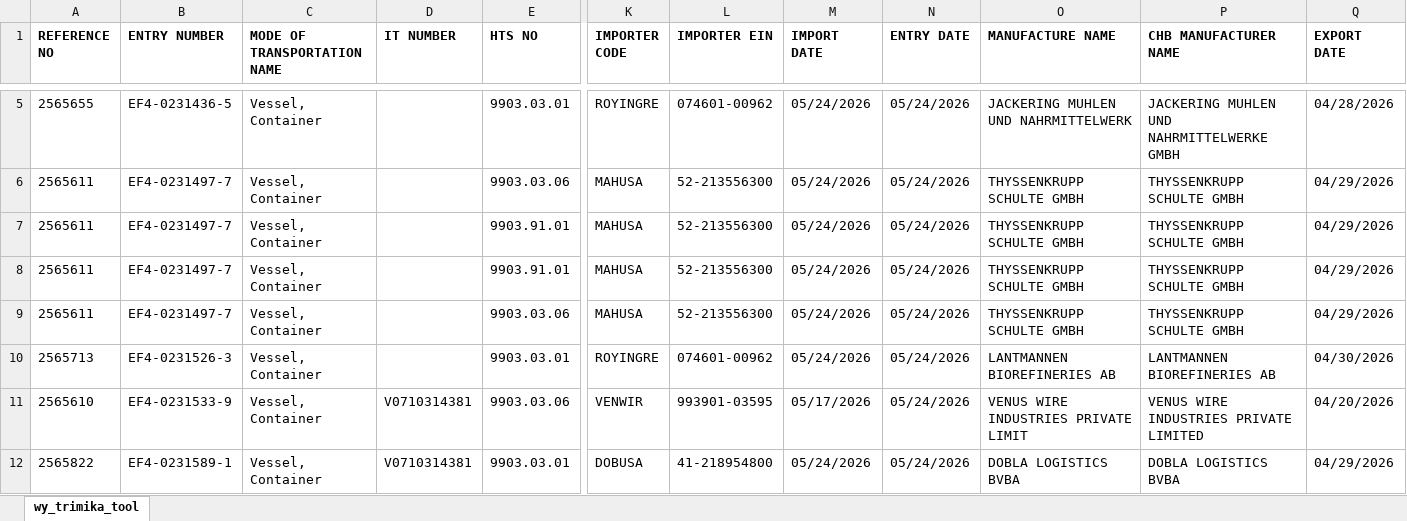
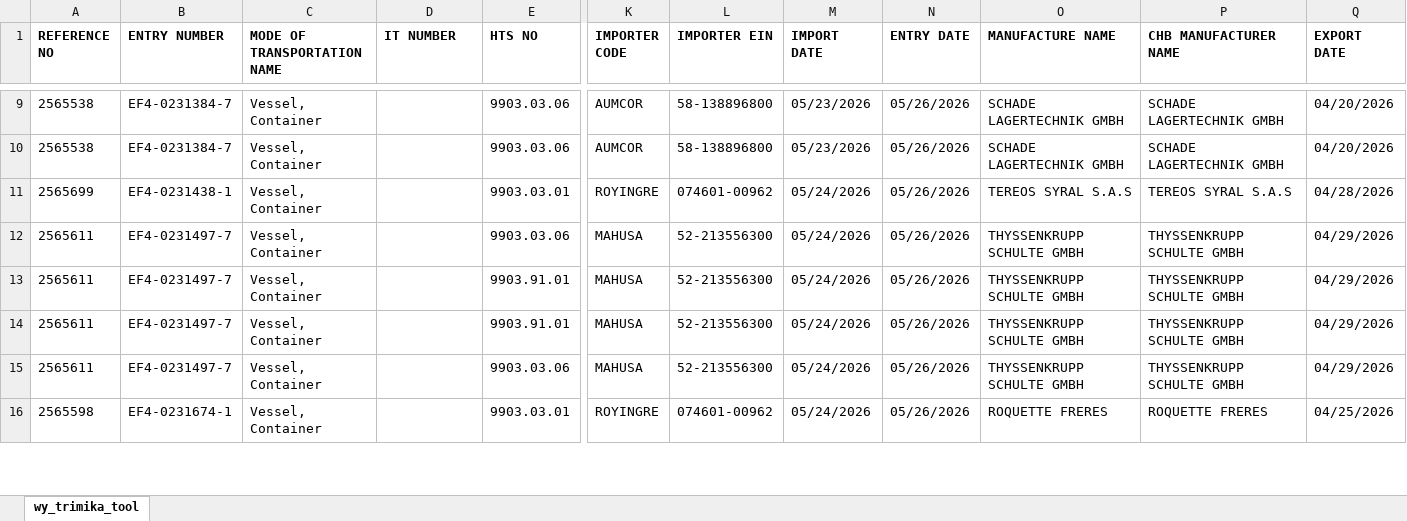
Before and after one commit to iffinc-ga/hts_search_tool, an Excel workbook: trimika_data.xlsx, sheet wy_trimika_tool, drawn as a sheet; only a part is shown, gaps mark what is left out; values as stored, in another font and other column widths than the file's, no borders; removed rows and columns are numbered as before the commit, all else as after; rows hold the shown columns only; the diff covers the shown part only; the diff names each change by its address in the sheet, - before the commit and + after, or states it on an @@ line.

Commit message:
Auto-update trimika_data.xlsx

```diff
--- a/trimika_data.xlsx (sheet wy_trimika_tool)
+++ b/trimika_data.xlsx (sheet wy_trimika_tool)
+row 9: 2565538 | EF4-0231384-7 | Vessel, Container |  | 9903.03.06 | AUMCOR | 58-138896800 | 05/23/2026 | 05/26/2026 | SCHADE LAGERTECHNIK GMBH | SCHADE LAGERTECHNIK GMBH | 04/20/2026
+row 10: 2565538 | EF4-0231384-7 | Vessel, Container |  | 9903.03.06 | AUMCOR | 58-138896800 | 05/23/2026 | 05/26/2026 | SCHADE LAGERTECHNIK GMBH | SCHADE LAGERTECHNIK GMBH | 04/20/2026
-A11 (REFERENCE NO): 2565655
+A11 (REFERENCE NO): 2565699
-B11 (ENTRY NUMBER): EF4-0231436-5
+B11 (ENTRY NUMBER): EF4-0231438-1
-N11:N16 (ENTRY DATE): 05/24/2026
+N11:N16 (ENTRY DATE): 05/26/2026
-O11 (MANUFACTURE NAME): JACKERING MUHLEN UND NAHRMITTELWERK
+O11 (MANUFACTURE NAME): TEREOS SYRAL S.A.S
-P11 (CHB MANUFACTURER NAME): JACKERING MUHLEN UND NAHRMITTELWERKE GMBH
+P11 (CHB MANUFACTURER NAME): TEREOS SYRAL S.A.S
-A16 (REFERENCE NO): 2565713
+A16 (REFERENCE NO): 2565598
-B16 (ENTRY NUMBER): EF4-0231526-3
+B16 (ENTRY NUMBER): EF4-0231674-1
-O16 (MANUFACTURE NAME): LANTMANNEN BIOREFINERIES AB
+O16 (MANUFACTURE NAME): ROQUETTE FRERES
-P16 (CHB MANUFACTURER NAME): LANTMANNEN BIOREFINERIES AB
+P16 (CHB MANUFACTURER NAME): ROQUETTE FRERES
-Q16 (EXPORT DATE): 04/30/2026
+Q16 (EXPORT DATE): 04/25/2026
-row 11: 2565610 | EF4-0231533-9 | Vessel, Container | V0710314381 | 9903.03.06 | VENWIR | 993901-03595 | 05/17/2026 | 05/24/2026 | VENUS WIRE INDUSTRIES PRIVATE LIMIT | VENUS WIRE INDUSTRIES PRIVATE LIMITED | 04/20/2026
-row 12: 2565822 | EF4-0231589-1 | Vessel, Container | V0710314381 | 9903.03.01 | DOBUSA | 41-218954800 | 05/24/2026 | 05/24/2026 | DOBLA LOGISTICS BVBA | DOBLA LOGISTICS BVBA | 04/29/2026
```
Also changed, not shown: 90 added rows, 11 removed rows and 30 edited cells elsewhere in this sheet.
